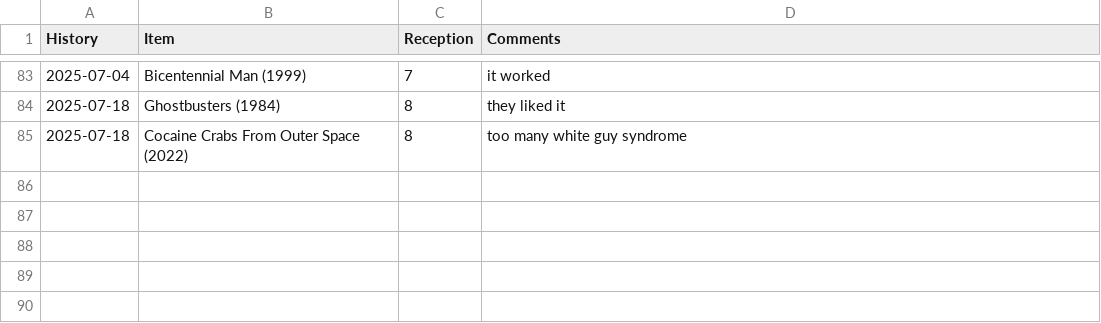
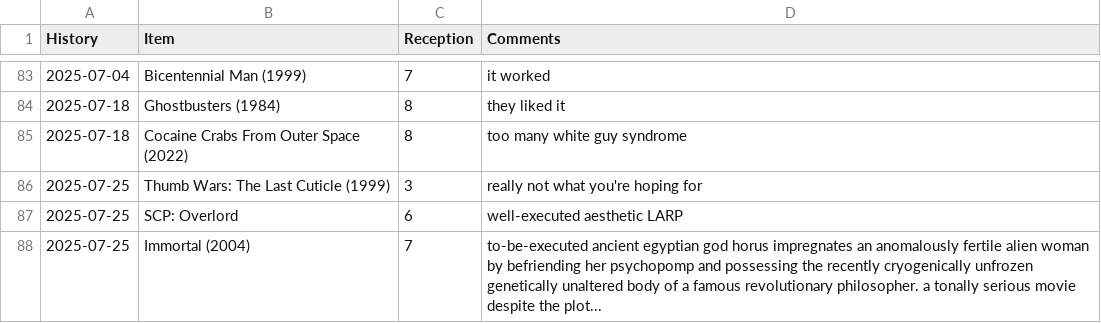
Before and after one commit to graevy/badscifi, a CSV file: history.csv, drawn as a sheet; only a part is shown, gaps mark what is left out.

```diff
--- a/history.csv
+++ b/history.csv
@@ -85 +85,4 @@ History,Item,Reception,Comments
 2025-07-18,Cocaine Crabs From Outer Space (2022),8,too many white guy syndrome
+2025-07-25,Thumb Wars: The Last Cuticle (1999),3,really not what you're hoping for
+2025-07-25,SCP: Overlord,6,well-executed aesthetic LARP
+2025-07-25,Immortal (2004),7,to-be-executed ancient egyptian god horus impregnates an anomalously fertile alien woman by befriending her psychopomp and possessing the recently cryogenically unfrozen genetically unaltered body of a famous revolutionary philosopher. a tonally serious movie despite the plot...
```
Also changed, not shown: 2 other files.
